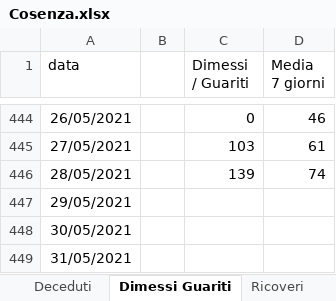
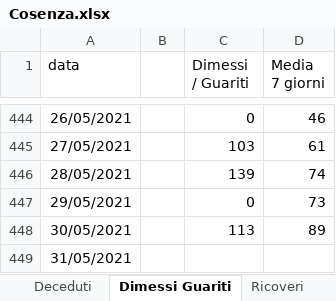
Before and after one commit to fbranda/covid19-opendata-calabria, an Excel workbook: dati/provincia/Cosenza/Cosenza.xlsx, sheet Dimessi Guariti, drawn as a sheet; only a part is shown, gaps mark what is left out; values as stored, in another font and other column widths than the file's, no borders; the diff names each change by its address in the sheet, - before the commit and + after, or states it on an @@ line.

```diff
--- a/dati/provincia/Cosenza/Cosenza.xlsx (sheet Dimessi Guariti)
+++ b/dati/provincia/Cosenza/Cosenza.xlsx (sheet Dimessi Guariti)
-C447 (Dimessi / Guariti): (empty)
+C447 (Dimessi / Guariti): 0
-D447 (Media 7 giorni): (empty)
+D447 (Media 7 giorni): 73
-C448 (Dimessi / Guariti): (empty)
+C448 (Dimessi / Guariti): 113
-D448 (Media 7 giorni): (empty)
+D448 (Media 7 giorni): 89
```
Also changed, not shown: sheet Deceduti, sheet Terapia, sheet Nuovi casi, sheet Ricoveri, 1 other file.
